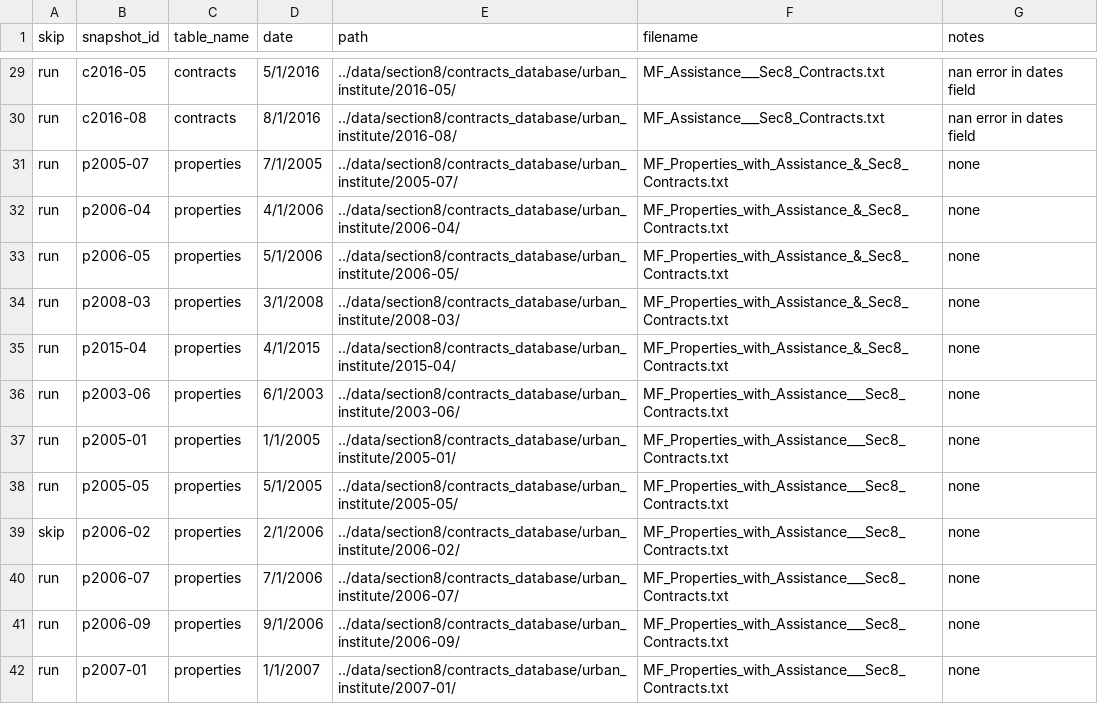
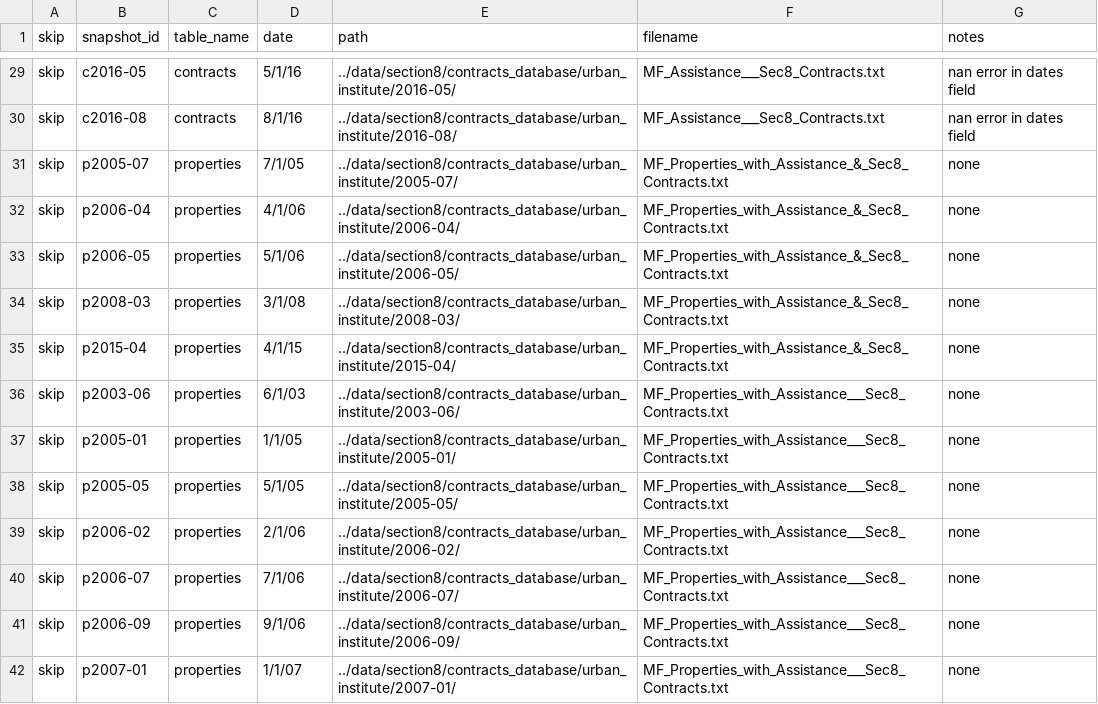
Before and after one commit to DaveDCGIS/housing-risk, a CSV file: ingestion/snapshots_manifest.csv, drawn as a sheet; only a part is shown, gaps mark what is left out; the diff covers the shown part only; the diff names each change by its address in the sheet, - before the commit and + after, or states it on an @@ line.

```diff
--- a/ingestion/snapshots_manifest.csv
+++ b/ingestion/snapshots_manifest.csv
-A29:A38 (skip): run
+A29:A38 (skip): skip
-D29 (date): 5/1/2016
+D29 (date): 5/1/16
-D30 (date): 8/1/2016
+D30 (date): 8/1/16
-D31 (date): 7/1/2005
+D31 (date): 7/1/05
-D32 (date): 4/1/2006
+D32 (date): 4/1/06
-D33 (date): 5/1/2006
+D33 (date): 5/1/06
-D34 (date): 3/1/2008
+D34 (date): 3/1/08
-D35 (date): 4/1/2015
+D35 (date): 4/1/15
-D36 (date): 6/1/2003
+D36 (date): 6/1/03
-D37 (date): 1/1/2005
+D37 (date): 1/1/05
-D38 (date): 5/1/2005
+D38 (date): 5/1/05
-D39 (date): 2/1/2006
+D39 (date): 2/1/06
-A40:A42 (skip): run
+A40:A42 (skip): skip
-D40 (date): 7/1/2006
+D40 (date): 7/1/06
-D41 (date): 9/1/2006
+D41 (date): 9/1/06
-D42 (date): 1/1/2007
+D42 (date): 1/1/07
```
Also changed, not shown: 1 added row and 81 edited cells elsewhere in this file, 2 other files.
